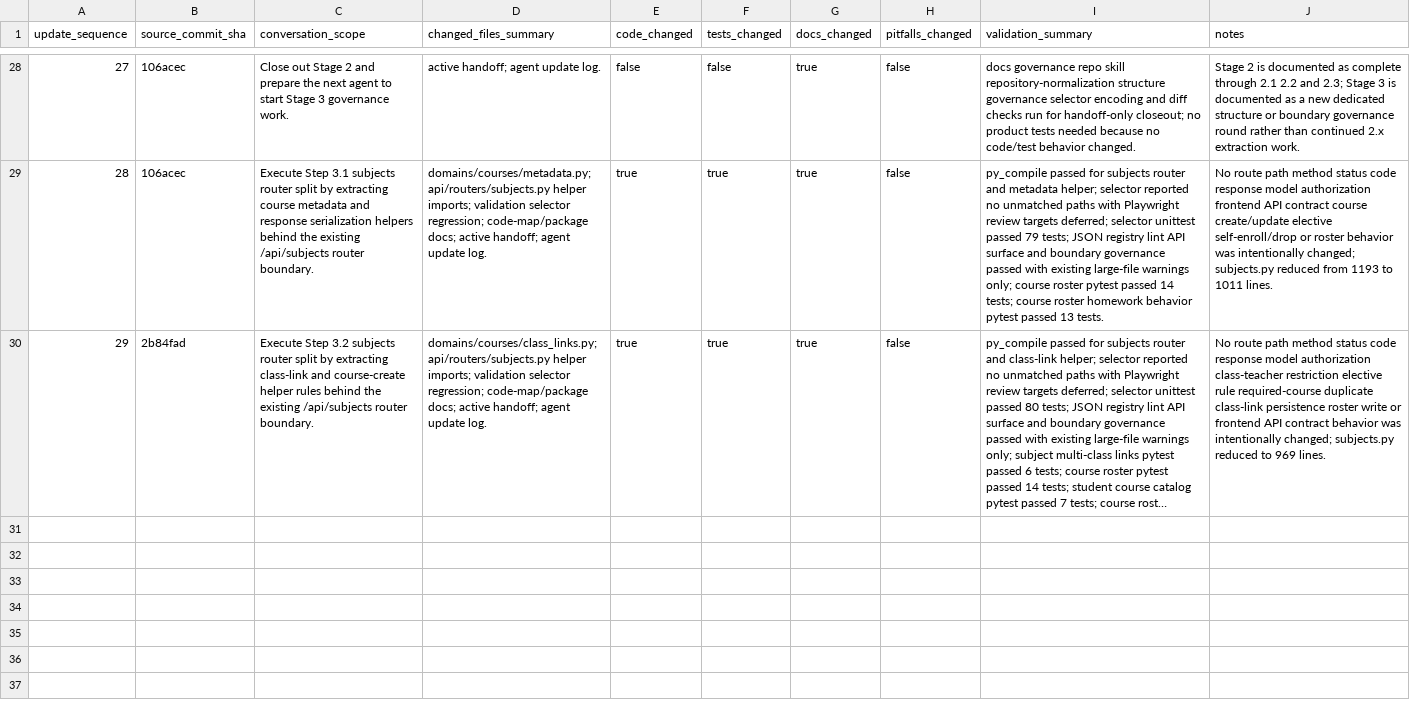
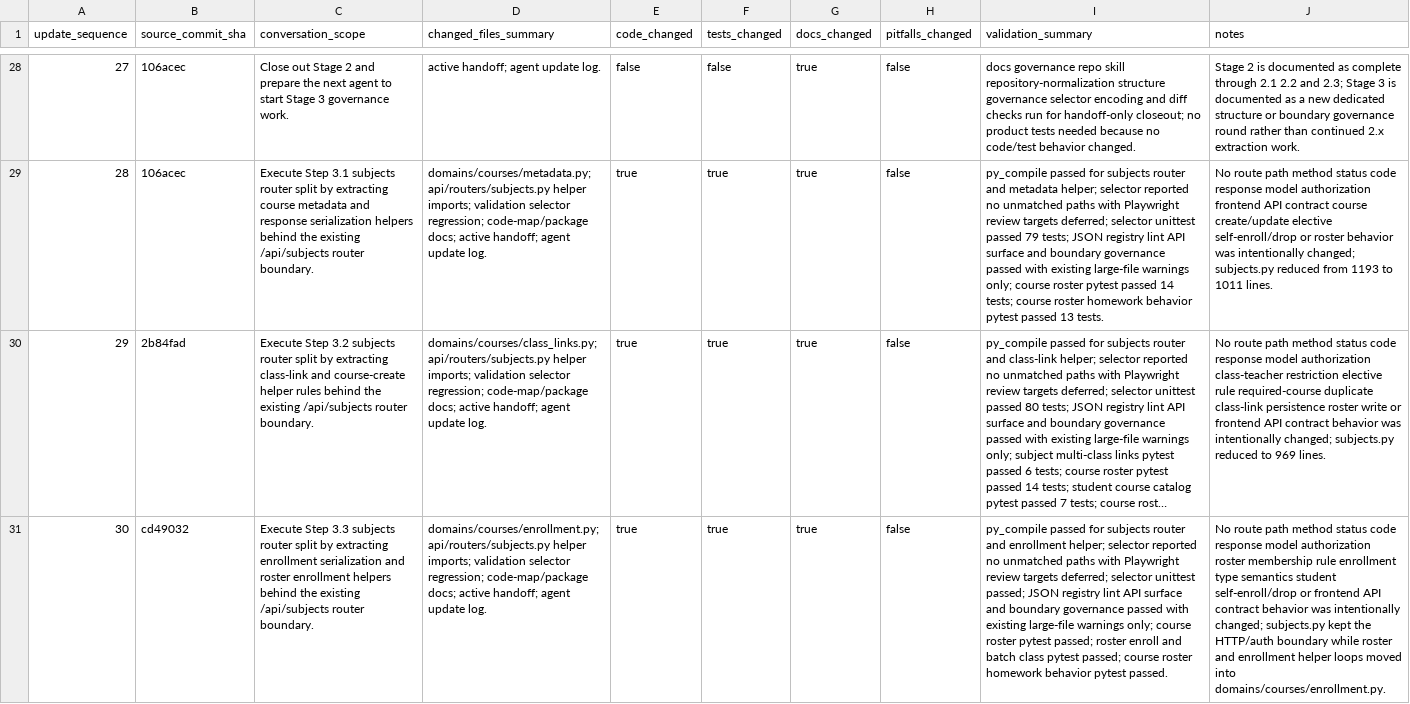
Before and after one commit to YinzhuCheng/wailearning, a CSV file: docs/development/testing/agent-update-log.csv, drawn as a sheet; only a part is shown, gaps mark what is left out; long unchanged cells end in …; the diff names each change by its address in the sheet, - before the commit and + after, or states it on an @@ line.

Commit message:
refactor: extract subjects enrollment helpers

```diff
--- a/docs/development/testing/agent-update-log.csv
+++ b/docs/development/testing/agent-update-log.csv
+row 31: 30 | cd49032 | Execute Step 3.3 subjects router split by extracting enrollment serialization and roster enrollment helpers behind the existing /api/subjects router boundary. | domains/courses/enrollment.py; api/routers/subjects.py helper imports; validation selector regression; code-map/package docs; active handoff; agent update log. | true | true | true | false | py_compile passed for subjects router and enrollment helper; selector reported no unmatched paths with Playwright review targets deferred; selector unittest passed; JSON registry lint API surface and boundary governance passed with existing large-file warnings only; course roster pytest passed; roster enroll and batch class pytest passed; course roster homework behavior pytest passed. | No route path method status code response model authorization roster membership rule enrollment type semantics student self-enroll/drop or frontend API contract behavior was intentionally changed; subjects.py kept the HTTP/auth boundary while roster and enrollment helper loops moved into domains/courses/enrollment.py.
```
Also changed, not shown: 6 other files.
